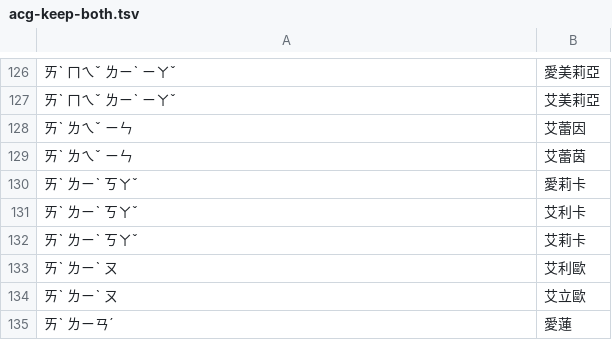
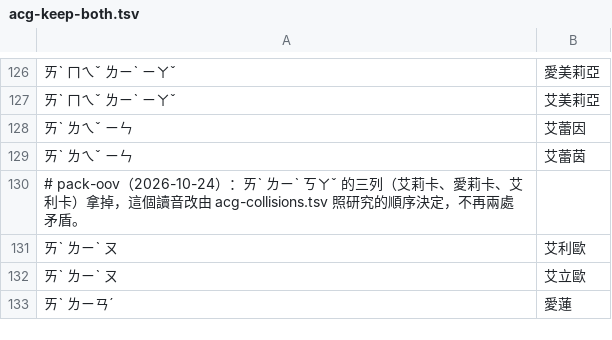
Before and after one commit to Nanako0129/shanjie, a TSV file: data/packs/acg-keep-both.tsv, drawn as a sheet; only a part is shown, gaps mark what is left out.

```diff
--- a/data/packs/acg-keep-both.tsv
+++ b/data/packs/acg-keep-both.tsv
@@ -129,5 +129,3 @@
 ㄞˋ ㄌㄟˇ ㄧㄣ	艾蕾茵
-ㄞˋ ㄌㄧˋ ㄎㄚˇ	愛莉卡
-ㄞˋ ㄌㄧˋ ㄎㄚˇ	艾利卡
-ㄞˋ ㄌㄧˋ ㄎㄚˇ	艾莉卡
+# pack-oov（2026-10-24）：ㄞˋ ㄌㄧˋ ㄎㄚˇ 的三列（艾莉卡、愛莉卡、艾利卡）拿掉，這個讀音改由 acg-collisions.tsv 照研究的順序決定，不再兩處矛盾。
 ㄞˋ ㄌㄧˋ ㄡ	艾利歐
```
Also changed, not shown: data/packs/acg-yield.tsv, 3 other files.
